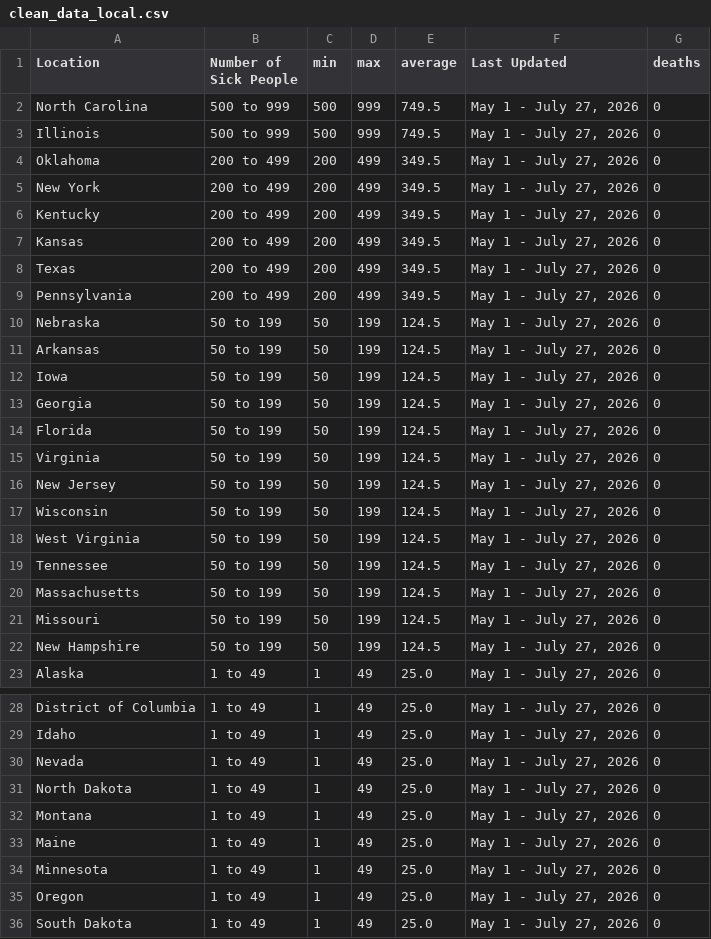
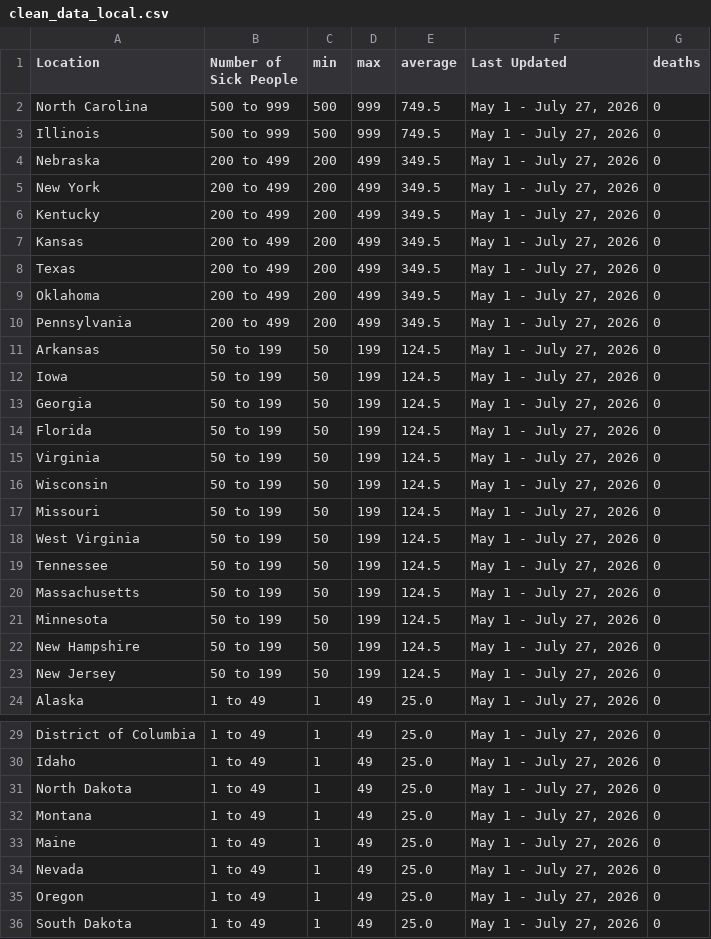
Before and after one commit to kv-hearst/cyclospora-outbreak, a CSV file: data/clean_data_local.csv, drawn as a sheet; only a part is shown, gaps mark what is left out.

```diff
--- a/data/clean_data_local.csv
+++ b/data/clean_data_local.csv
@@ -3,3 +3,3 @@ North Carolina,500 to 999,500,999,749.5,"May 1 - July 27, 2026",0
 Illinois,500 to 999,500,999,749.5,"May 1 - July 27, 2026",0
-Oklahoma,200 to 499,200,499,349.5,"May 1 - July 27, 2026",0
+Nebraska,200 to 499,200,499,349.5,"May 1 - July 27, 2026",0
 New York,200 to 499,200,499,349.5,"May 1 - July 27, 2026",0
@@ -8,4 +8,4 @@ Kansas,200 to 499,200,499,349.5,"May 1 - July 27, 2026",0
 Texas,200 to 499,200,499,349.5,"May 1 - July 27, 2026",0
+Oklahoma,200 to 499,200,499,349.5,"May 1 - July 27, 2026",0
 Pennsylvania,200 to 499,200,499,349.5,"May 1 - July 27, 2026",0
-Nebraska,50 to 199,50,199,124.5,"May 1 - July 27, 2026",0
 Arkansas,50 to 199,50,199,124.5,"May 1 - July 27, 2026",0
@@ -15,4 +15,4 @@ Florida,50 to 199,50,199,124.5,"May 1 - July 27, 2026",0
 Virginia,50 to 199,50,199,124.5,"May 1 - July 27, 2026",0
-New Jersey,50 to 199,50,199,124.5,"May 1 - July 27, 2026",0
 Wisconsin,50 to 199,50,199,124.5,"May 1 - July 27, 2026",0
+Missouri,50 to 199,50,199,124.5,"May 1 - July 27, 2026",0
 West Virginia,50 to 199,50,199,124.5,"May 1 - July 27, 2026",0
@@ -20,4 +20,5 @@ Tennessee,50 to 199,50,199,124.5,"May 1 - July 27, 2026",0
 Massachusetts,50 to 199,50,199,124.5,"May 1 - July 27, 2026",0
-Missouri,50 to 199,50,199,124.5,"May 1 - July 27, 2026",0
+Minnesota,50 to 199,50,199,124.5,"May 1 - July 27, 2026",0
 New Hampshire,50 to 199,50,199,124.5,"May 1 - July 27, 2026",0
+New Jersey,50 to 199,50,199,124.5,"May 1 - July 27, 2026",0
 Alaska,1 to 49,1,49,25.0,"May 1 - July 27, 2026",0
@@ -29,3 +30,2 @@ District of Columbia,1 to 49,1,49,25.0,"May 1 - July 27, 2026",0
 Idaho,1 to 49,1,49,25.0,"May 1 - July 27, 2026",0
-Nevada,1 to 49,1,49,25.0,"May 1 - July 27, 2026",0
 North Dakota,1 to 49,1,49,25.0,"May 1 - July 27, 2026",0
@@ -33,3 +33,3 @@ Montana,1 to 49,1,49,25.0,"May 1 - July 27, 2026",0
 Maine,1 to 49,1,49,25.0,"May 1 - July 27, 2026",0
-Minnesota,1 to 49,1,49,25.0,"May 1 - July 27, 2026",0
+Nevada,1 to 49,1,49,25.0,"May 1 - July 27, 2026",0
 Oregon,1 to 49,1,49,25.0,"May 1 - July 27, 2026",0
```
Also changed, not shown: data/clean_data.csv, data/data.csv, 1 other file.
